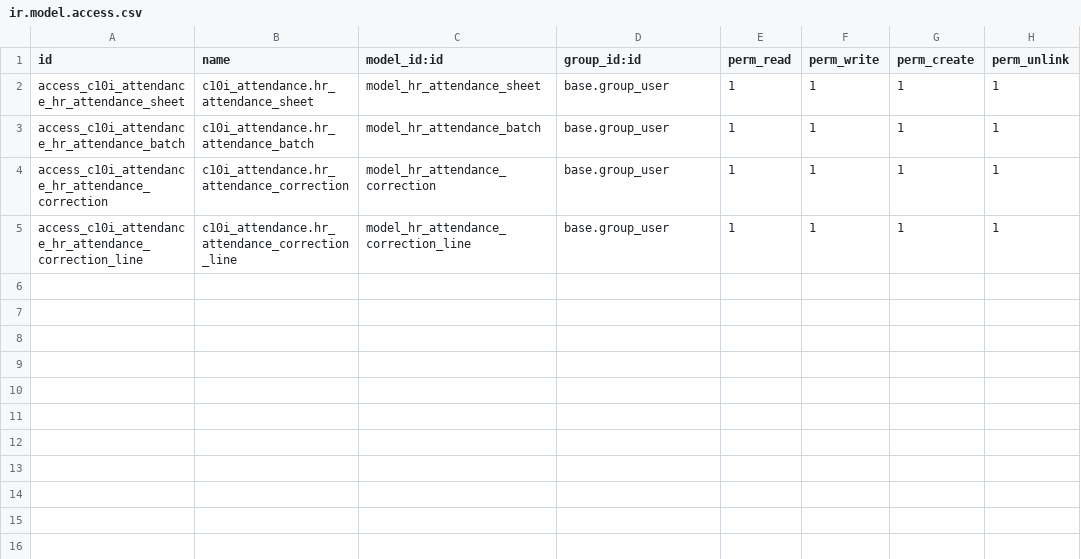
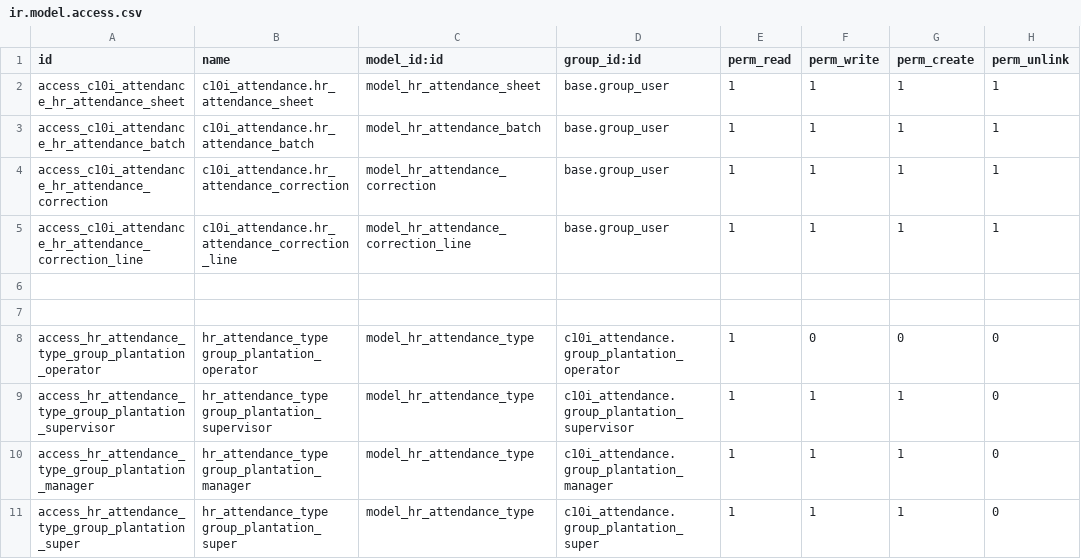
Before and after one commit to NRanggA/odoo16nyalindung, a CSV file: c10i_attendance/security/ir.model.access.csv, drawn as a sheet; the diff names each change by its address in the sheet, - before the commit and + after, or states it on an @@ line.

Commit message:
Modul time off, tambah menu, dan update ke attendance

```diff
--- a/c10i_attendance/security/ir.model.access.csv
+++ b/c10i_attendance/security/ir.model.access.csv
+row 6: (empty)
+row 7: (empty)
+row 8: access_hr_attendance_type_group_plantation_operator | hr_attendance_type group_plantation_operator | model_hr_attendance_type | c10i_attendance.group_plantation_operator | 1 | 0 | 0 | 0
+row 9: access_hr_attendance_type_group_plantation_supervisor | hr_attendance_type group_plantation_supervisor | model_hr_attendance_type | c10i_attendance.group_plantation_supervisor | 1 | 1 | 1 | 0
+row 10: access_hr_attendance_type_group_plantation_manager | hr_attendance_type group_plantation_manager | model_hr_attendance_type | c10i_attendance.group_plantation_manager | 1 | 1 | 1 | 0
+row 11: access_hr_attendance_type_group_plantation_super | hr_attendance_type group_plantation_super | model_hr_attendance_type | c10i_attendance.group_plantation_super | 1 | 1 | 1 | 0
```
Also changed, not shown: 21 other files.
